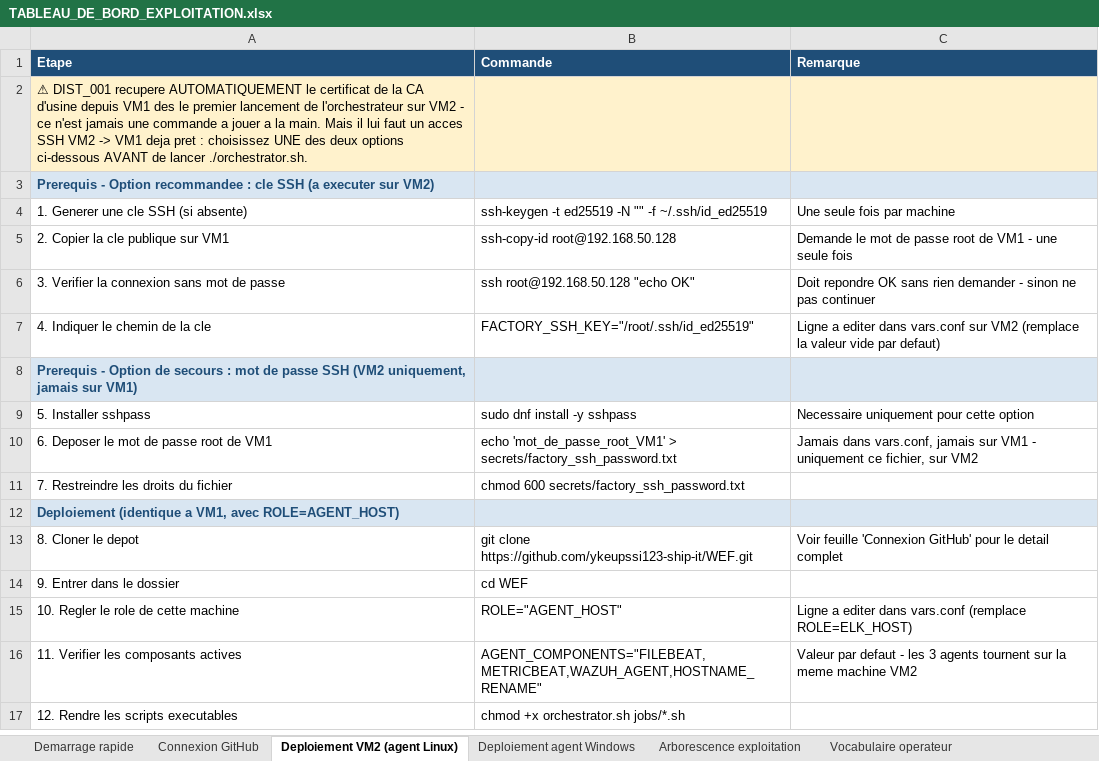
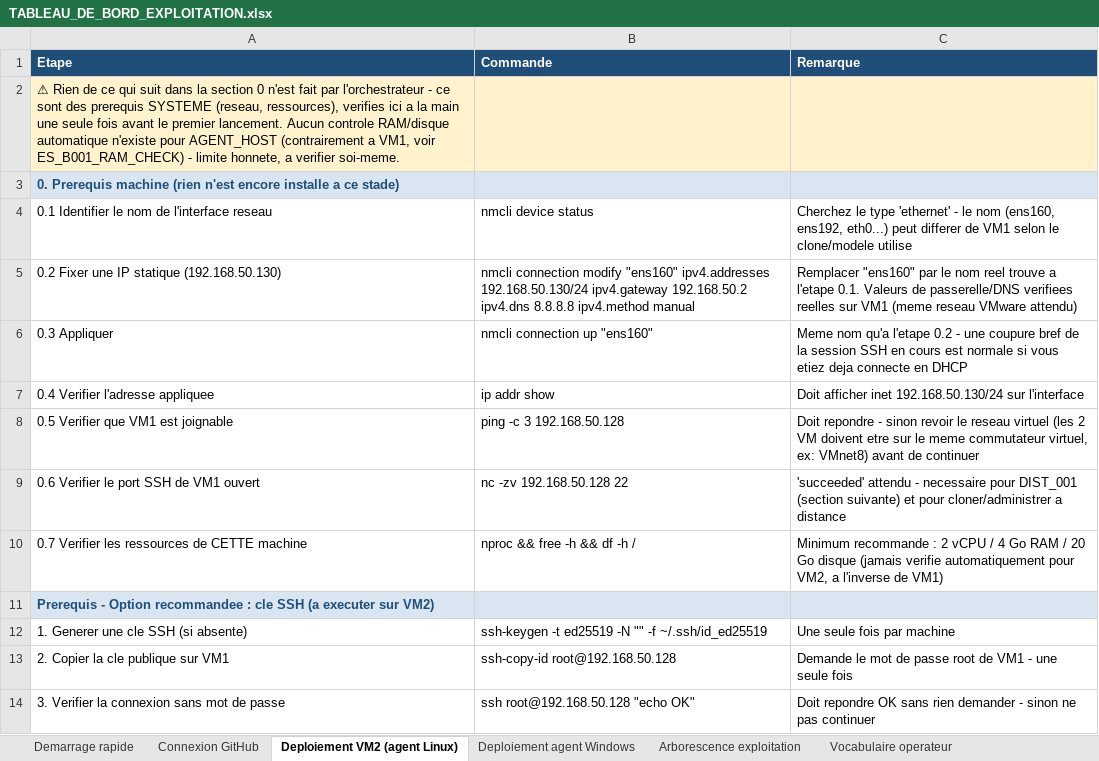
Before and after one commit to ykeupssi123-ship-it/WEF, an Excel workbook: docs/TABLEAU_DE_BORD_EXPLOITATION.xlsx, sheet Deploiement VM2 (agent Linux), drawn as a sheet; only a part is shown; the shorter side is filled out with more unchanged rows; values as stored, in another font and other column widths than the file's, no borders; the diff names each change by its address in the sheet, - before the commit and + after, or states it on an @@ line.

Commit message:
Ajoute les prerequis systeme reels de VM2 avant tout lancement
Section 0 (feuille "Deploiement VM2") : IP statique via nmcli (interface,
passerelle et DNS verifies reellement sur VM1, meme reseau attendu),
test de joignabilite vers VM1, port SSH, et rappel qu'aucun controle
RAM/disque automatique n'existe pour AGENT_HOST (a l'inverse de VM1) -
a verifier a la main.

```diff
--- a/docs/TABLEAU_DE_BORD_EXPLOITATION.xlsx (sheet Deploiement VM2 (agent Linux))
+++ b/docs/TABLEAU_DE_BORD_EXPLOITATION.xlsx (sheet Deploiement VM2 (agent Linux))
-A2 (Etape): ⚠ DIST_001 recupere AUTOMATIQUEMENT le certificat de la CA d'usine depuis VM1 des le premier lancement de l'orchestrateur sur VM2 - ce n'est jamais une commande a jouer a la main. Mais il lui faut un acces SSH VM2 -> VM1 deja pret : choisissez UNE des deux options ci-dessous AVANT de lancer ./orchestrator.sh.
+A2 (Etape): ⚠ Rien de ce qui suit dans la section 0 n'est fait par l'orchestrateur - ce sont des prerequis SYSTEME (reseau, ressources), verifies ici a la main une seule fois avant le premier lancement. Aucun controle RAM/disque automatique n'existe pour AGENT_HOST (contrairement a VM1, voir ES_B001_RAM_CHECK) - limite honnete, a verifier soi-meme.
+row 3: 0. Prerequis machine (rien n'est encore installe a ce stade)
+row 4: 0.1 Identifier le nom de l'interface reseau | nmcli device status | Cherchez le type 'ethernet' - le nom (ens160, ens192, eth0...) peut differer de VM1 selon le clone/modele utilise
+row 5: 0.2 Fixer une IP statique (192.168.50.130) | nmcli connection modify "ens160" ipv4.addresses 192.168.50.130/24 ipv4.gateway 192.168.50.2 ipv4.dns 8.8.8.8 ipv4.method manual | Remplacer "ens160" par le nom reel trouve a l'etape 0.1. Valeurs de passerelle/DNS verifiees reelles sur VM1 (meme reseau VMware attendu)
+row 6: 0.3 Appliquer | nmcli connection up "ens160" | Meme nom qu'a l'etape 0.2 - une coupure bref de la session SSH en cours est normale si vous etiez deja connecte en DHCP
+row 7: 0.4 Verifier l'adresse appliquee | ip addr show | Doit afficher inet 192.168.50.130/24 sur l'interface
+row 8: 0.5 Verifier que VM1 est joignable | ping -c 3 192.168.50.128 | Doit repondre - sinon revoir le reseau virtuel (les 2 VM doivent etre sur le meme commutateur virtuel, ex: VMnet8) avant de continuer
+row 9: 0.6 Verifier le port SSH de VM1 ouvert | nc -zv 192.168.50.128 22 | 'succeeded' attendu - necessaire pour DIST_001 (section suivante) et pour cloner/administrer a distance
+row 10: 0.7 Verifier les ressources de CETTE machine | nproc && free -h && df -h / | Minimum recommande : 2 vCPU / 4 Go RAM / 20 Go disque (jamais verifie automatiquement pour VM2, a l'inverse de VM1)
```
